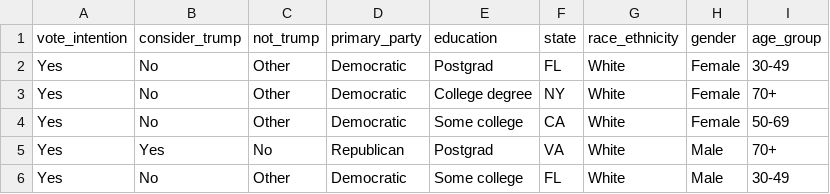
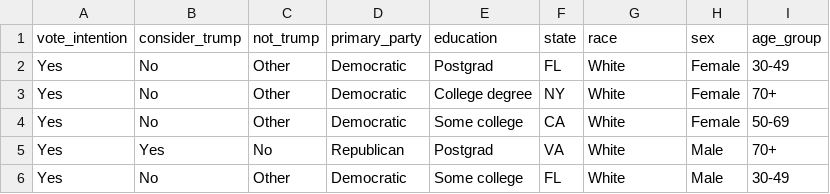
Before and after one commit to Kjeongwoo99/2020_US_Election_Forecast, a CSV file: data/analysis_data/ns20191003_cleaned.csv, drawn as a sheet; only a part is shown.

```diff
--- a/data/analysis_data/ns20191003_cleaned.csv
+++ b/data/analysis_data/ns20191003_cleaned.csv
@@ -1,2 +1,2 @@
-vote_intention,consider_trump,not_trump,primary_party,education,state,race_ethnicity,gender,age_group
+vote_intention,consider_trump,not_trump,primary_party,education,state,race,sex,age_group
 Yes,No,Other,Democratic,Postgrad,FL,White,Female,30-49
```
Also changed, not shown: 4 other files.
